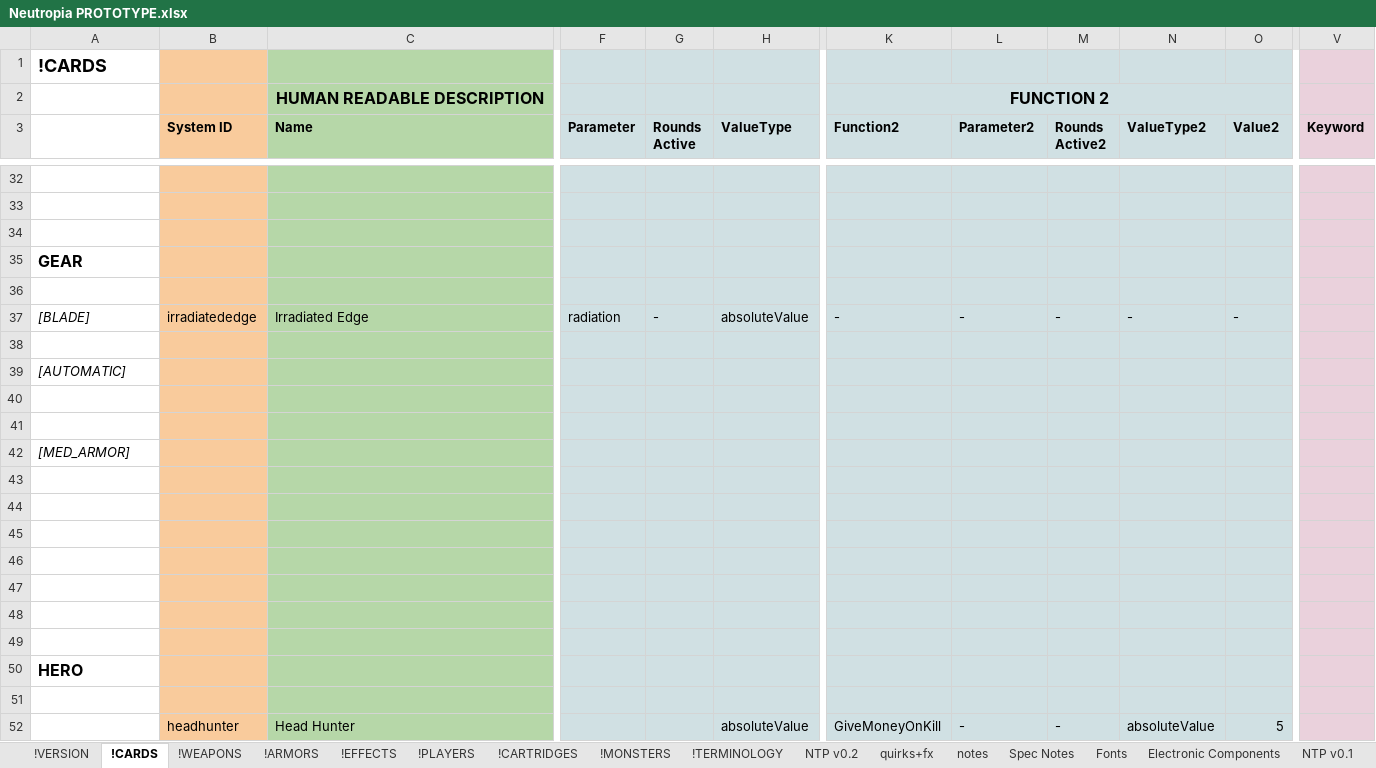
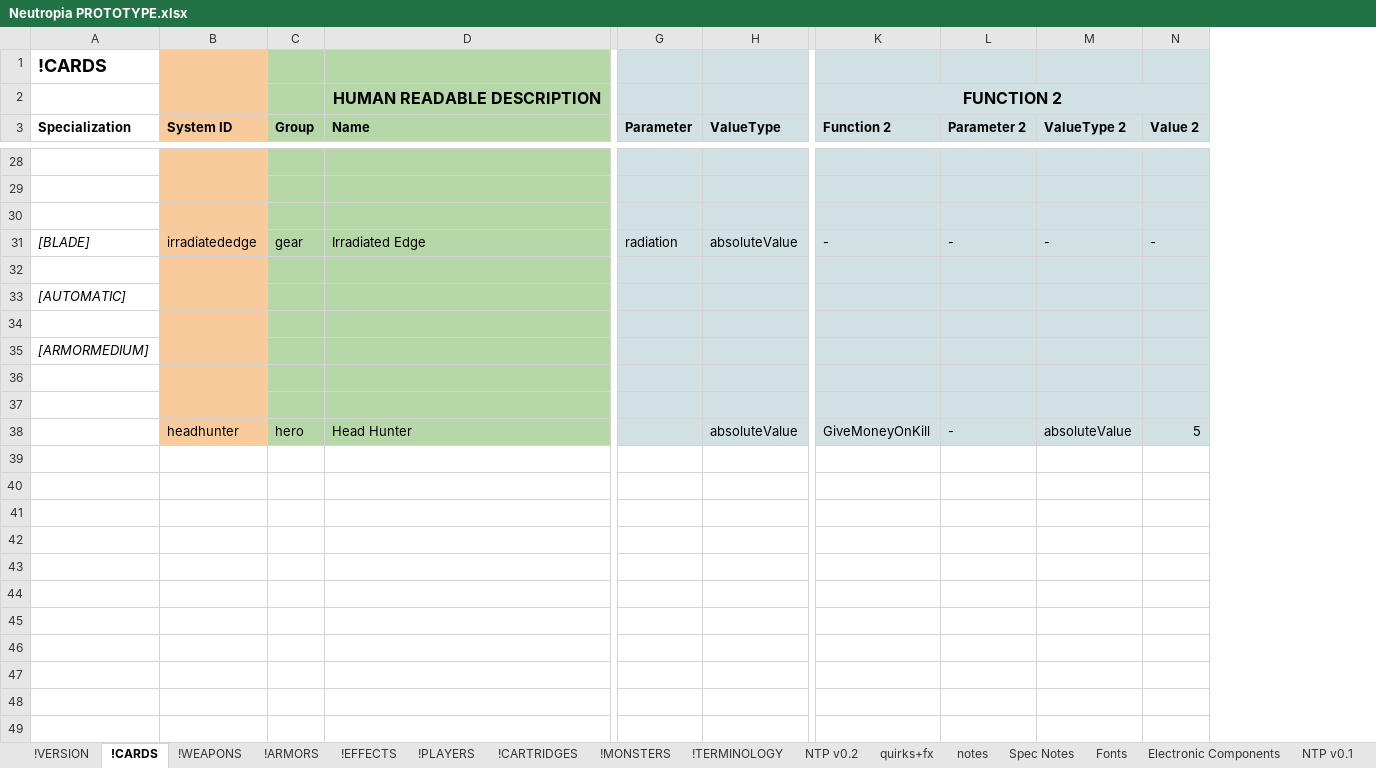
Before and after one commit to marcakafoddex/neutropia-data, an Excel workbook: game/Neutropia PROTOTYPE.xlsx, sheet !CARDS, drawn as a sheet; only a part is shown, gaps mark what is left out; values as stored, in another font and other column widths than the file's, no borders; charts and pictures not drawn; removed rows and columns are numbered as before the commit, all else as after; rows hold the shown columns only; the diff covers the shown part only; the diff names each change by its address in the sheet, - before the commit and + after, or states it on an @@ line.

Commit message:
New data

```diff
--- a/game/Neutropia PROTOTYPE.xlsx (sheet !CARDS)
+++ b/game/Neutropia PROTOTYPE.xlsx (sheet !CARDS)
+column C (Group), rows 31-38: gear |  |  |  |  |  |  | hero
-column G (Rounds Active), row 37: -
-column M (Rounds Active2), row 37: -; row 52: -
-column V (Keyword), empty
-A3: (empty)
+A3: Specialization
-K3: Function2
+K3: Function 2
-L3: Parameter2
+L3: Parameter 2
-M3: ValueType2
+M3: ValueType 2
-N3: Value2
+N3: Value 2
-row 35: GEAR
-row 36: (empty)
-row 41: (empty)
-A35 (Specialization): [MED_ARMOR]
+A35 (Specialization): [ARMORMEDIUM]
-row 45: (empty)
-row 46: (empty)
-row 47: (empty)
-row 48: (empty)
-row 49: (empty)
-row 50: HERO
-row 51: (empty)
```
Also changed, not shown: 4 removed rows and 2 edited cells elsewhere in this sheet.
